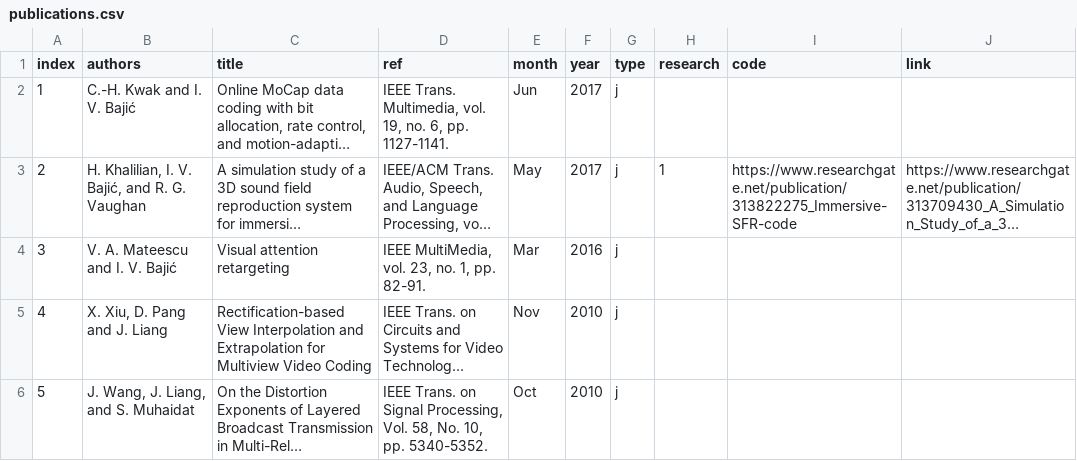
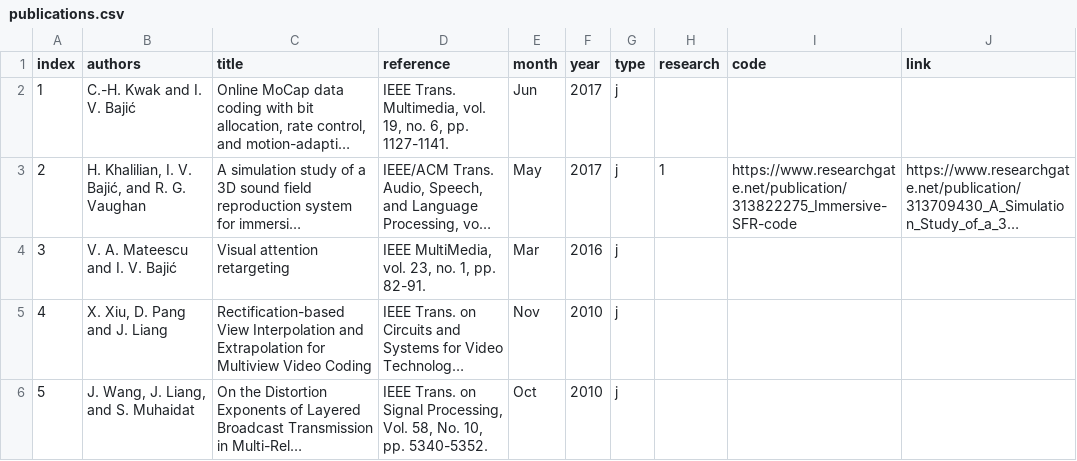
Before and after one commit to aleereza/multimedialab, a CSV file: website/src/data/publications.csv, drawn as a sheet; only a part is shown; long unchanged cells end in …; the diff names each change by its address in the sheet, - before the commit and + after, or states it on an @@ line.

Commit message:
publications updated

```diff
--- a/website/src/data/publications.csv
+++ b/website/src/data/publications.csv
-D1: ref
+D1: reference
```
Also changed, not shown: 5 other files.
